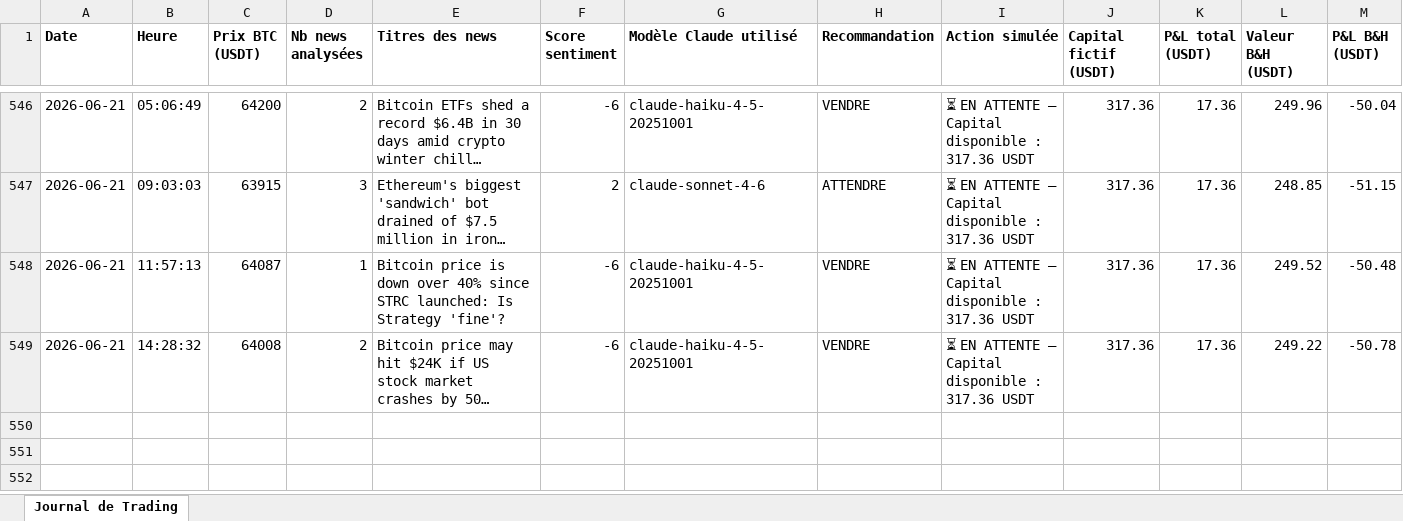
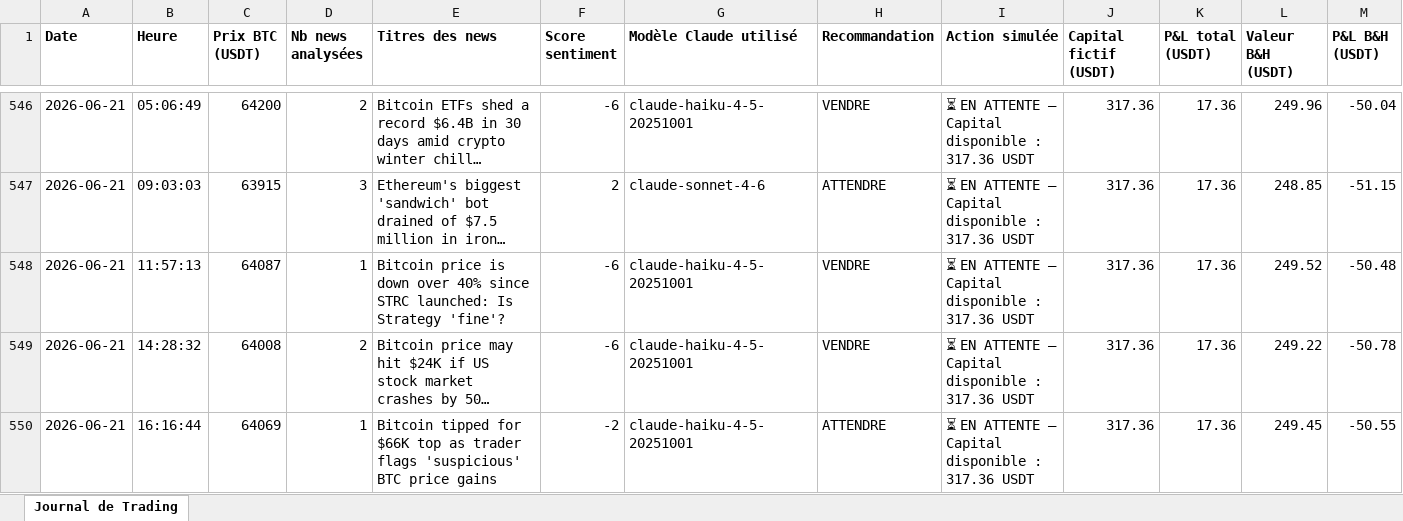
Before and after one commit to rayanefut15-creator/crypto-trading-agent, an Excel workbook: trading_journal.xlsx, sheet Journal de Trading, drawn as a sheet; only a part is shown, gaps mark what is left out; long unchanged cells end in …; values as stored, in another font and other column widths than the file's, no borders; rows hold the shown columns only; the diff names each change by its address in the sheet, - before the commit and + after, or states it on an @@ line.

```diff
--- a/trading_journal.xlsx (sheet Journal de Trading)
+++ b/trading_journal.xlsx (sheet Journal de Trading)
+row 550: 2026-06-21 | 16:16:44 | 64069 | 1 | Bitcoin tipped for $66K top as trader flags 'suspicious' BTC price gains | -2 | claude-haiku-4-5-20251001 | ATTENDRE | ⏳ EN ATTENTE — Capital disponible : 317.36 USDT | 317.36 | 17.36 | 249.45 | -50.55
```
Also changed, not shown: 2 other files.
